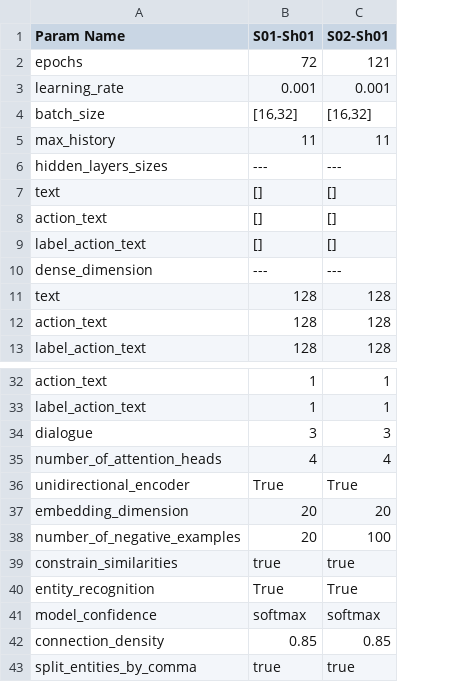
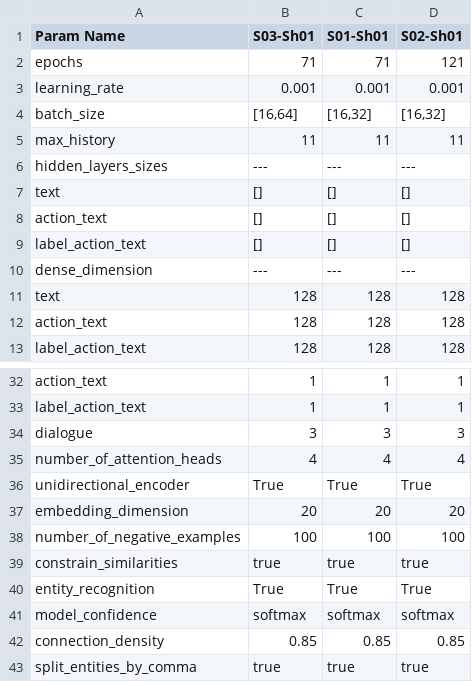
Before and after one commit to sysang/the-english-parrot, a CSV file: TrainingLab/ted_policy_configuration_parameters-sheet01.csv, drawn as a sheet; only a part is shown, gaps mark what is left out; the diff names each change by its address in the sheet, - before the commit and + after, or states it on an @@ line.

```diff
--- a/TrainingLab/ted_policy_configuration_parameters-sheet01.csv
+++ b/TrainingLab/ted_policy_configuration_parameters-sheet01.csv
+column D (S02-Sh01), rows 2-13: 121 | 0.001 | [16,32] | 11 | --- | [] | [] | [] | --- | 128 | 128 | 128; rows 32-43: 1 | 1 | 3 | 4 | True | 20 | 100 | true | True | softmax | 0.85 | true
-B1: S01-Sh01
+B1: S03-Sh01
-C1: S02-Sh01
+C1: S01-Sh01
-B2 (S03-Sh01): 72
+B2 (S03-Sh01): 71
-C2 (S01-Sh01): 121
+C2 (S01-Sh01): 71
-B4 (S03-Sh01): [16,32]
+B4 (S03-Sh01): [16,64]
-B38 (S03-Sh01): 20
+B38 (S03-Sh01): 100
```
Also changed, not shown: TrainingLab/ted_policy_performance_happy_path.csv, 1 other file.
